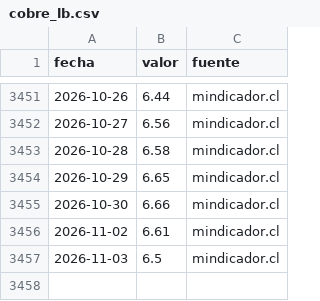
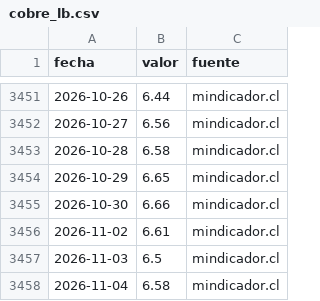
Before and after one commit to cherrera0001/radar-dolar-cl, a CSV file: data/series/cobre_lb.csv, drawn as a sheet; only a part is shown, gaps mark what is left out.

```diff
--- a/data/series/cobre_lb.csv
+++ b/data/series/cobre_lb.csv
@@ -3457 +3457,2 @@ fecha,valor,fuente
 2026-11-03,6.5,mindicador.cl
+2026-11-04,6.58,mindicador.cl
```
Also changed, not shown: data/series/tpm.csv, data/series/usdclp.csv, 3 other files.
